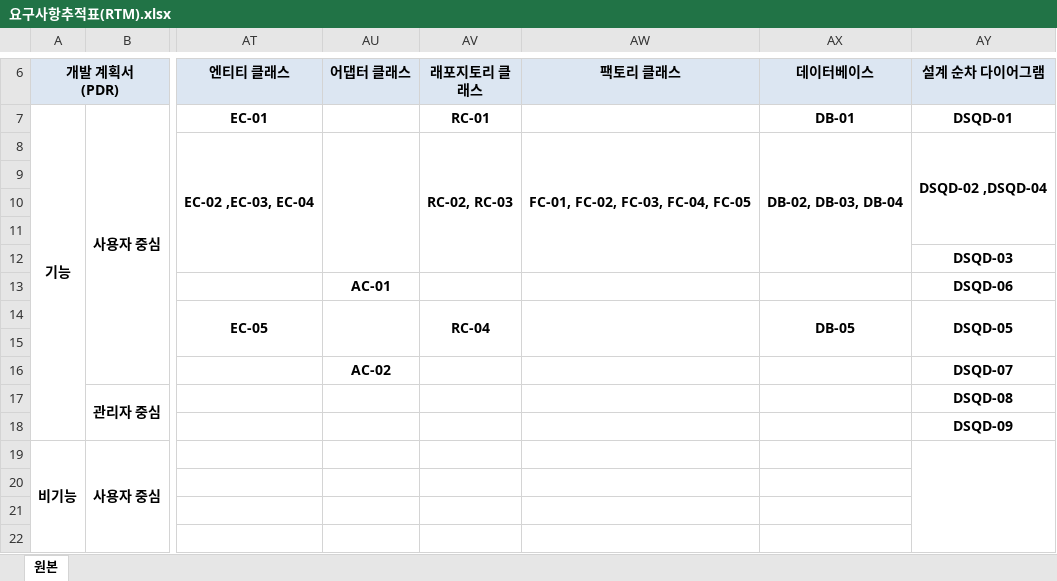
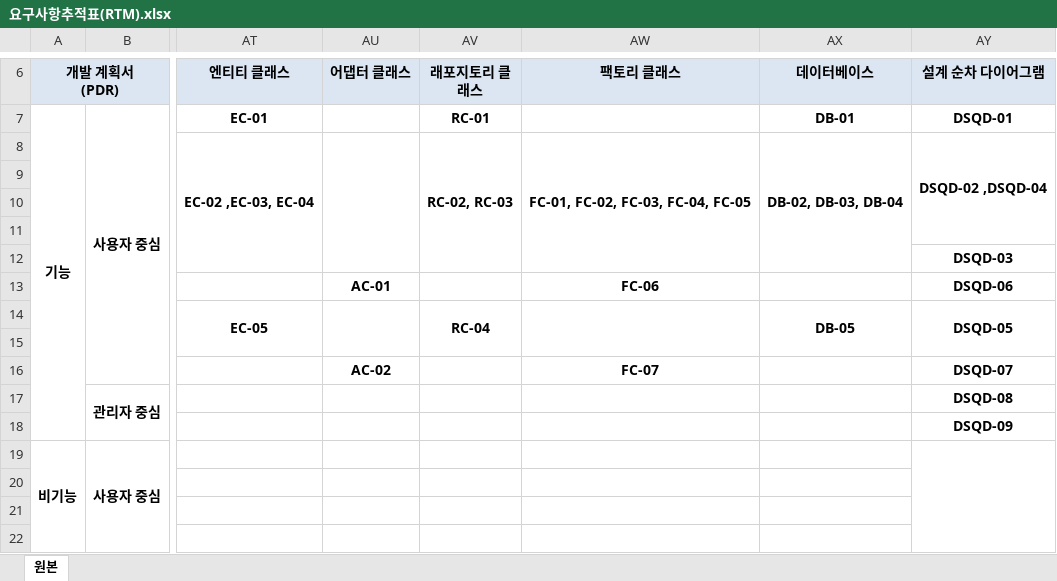
Before and after one commit to hyojin-i/FlashTalk, an Excel workbook: Document/요구사항추적표(RTM).xlsx, sheet 원본, drawn as a sheet; only a part is shown, gaps mark what is left out; values as stored, in another font and other column widths than the file's, no borders; the diff names each change by its address in the sheet, - before the commit and + after, or states it on an @@ line.

```diff
--- a/Document/요구사항추적표(RTM).xlsx (sheet 원본)
+++ b/Document/요구사항추적표(RTM).xlsx (sheet 원본)
-AW13 (팩토리 클래스): (empty)
+AW13 (팩토리 클래스): FC-06
-AW16 (팩토리 클래스): (empty)
+AW16 (팩토리 클래스): FC-07
```
Also changed, not shown: 26 other files.
